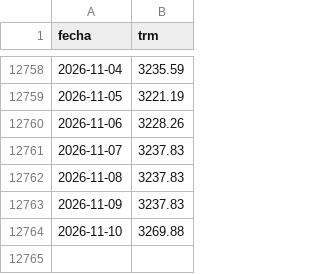
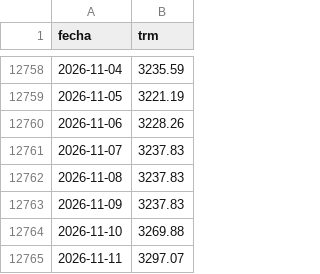
Before and after one commit to nicolasfgc/Indicadores-economia-colombiana, a CSV file: datos/tasas/trm_diaria.csv, drawn as a sheet; only a part is shown, gaps mark what is left out; the diff names each change by its address in the sheet, - before the commit and + after, or states it on an @@ line.

```diff
--- a/datos/tasas/trm_diaria.csv
+++ b/datos/tasas/trm_diaria.csv
+row 12765: 2026-11-11 | 3297.07
```
Also changed, not shown: datos/tasas/tasas_diarias.csv, 2 other files.
